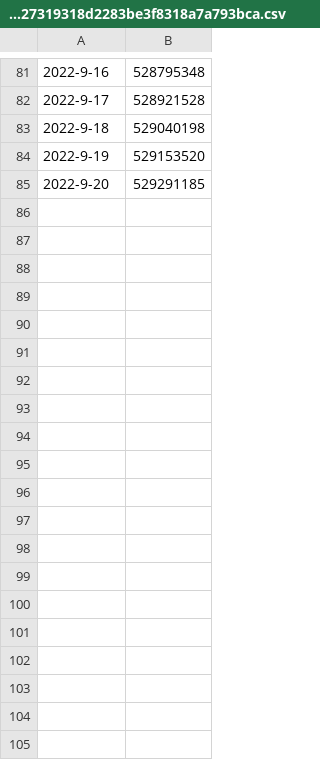
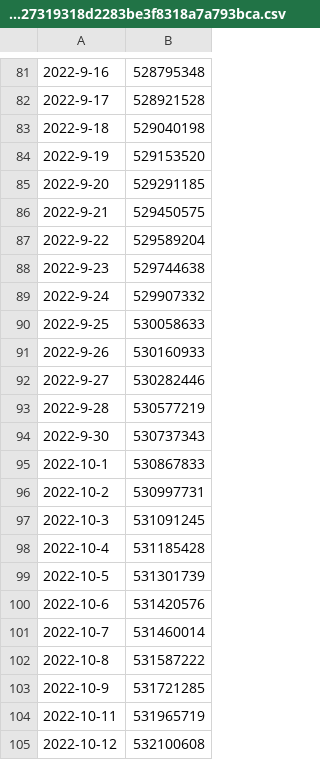
Before and after one commit to wvanderp/isOsmComplete, a CSV file: data/graphs/f86b36460a37c5a45dea617f3fbd10c18027319318d2283be3f8318a7a793bca.csv, drawn as a sheet; only a part is shown, gaps mark what is left out; the diff covers the shown part only.

Commit message:
updated the data
updated the data

updated the data

updated the data

updated the data

updated the data

updated the data

updated the data

updated the data

updated the data

updated the data

updated the data

updated the data

updated the data

updated the data

updated the data

updated the data

updated the data

updated the data

updated the data

updated the data

updated the data

updated the data

updated the data

updated the data

updated the data

updated the data

updated the data

updated the data

updated the data

updated the data

```diff
--- a/data/graphs/f86b36460a37c5a45dea617f3fbd10c18027319318d2283be3f8318a7a793bca.csv
+++ b/data/graphs/f86b36460a37c5a45dea617f3fbd10c18027319318d2283be3f8318a7a793bca.csv
@@ -85 +85,21 @@
 2022-9-20,529291185
+2022-9-21,529450575
+2022-9-22,529589204
+2022-9-23,529744638
+2022-9-24,529907332
+2022-9-25,530058633
+2022-9-26,530160933
+2022-9-27,530282446
+2022-9-28,530577219
+2022-9-30,530737343
+2022-10-1,530867833
+2022-10-2,530997731
+2022-10-3,531091245
+2022-10-4,531185428
+2022-10-5,531301739
+2022-10-6,531420576
+2022-10-7,531460014
+2022-10-8,531587222
+2022-10-9,531721285
+2022-10-11,531965719
+2022-10-12,532100608
```
Also changed, not shown: 10 added rows elsewhere in this file, data/graphs/1dee8eae20d649fa9820c6c583ac06f11a53aa74ff1d59e31a9ffea52da3c7ca.csv, data/graphs/58ca58265cde4f8cc2d782abb54393103bd11a89e5c6fd65f2f066be8b3a9041.csv, 7 other files.
